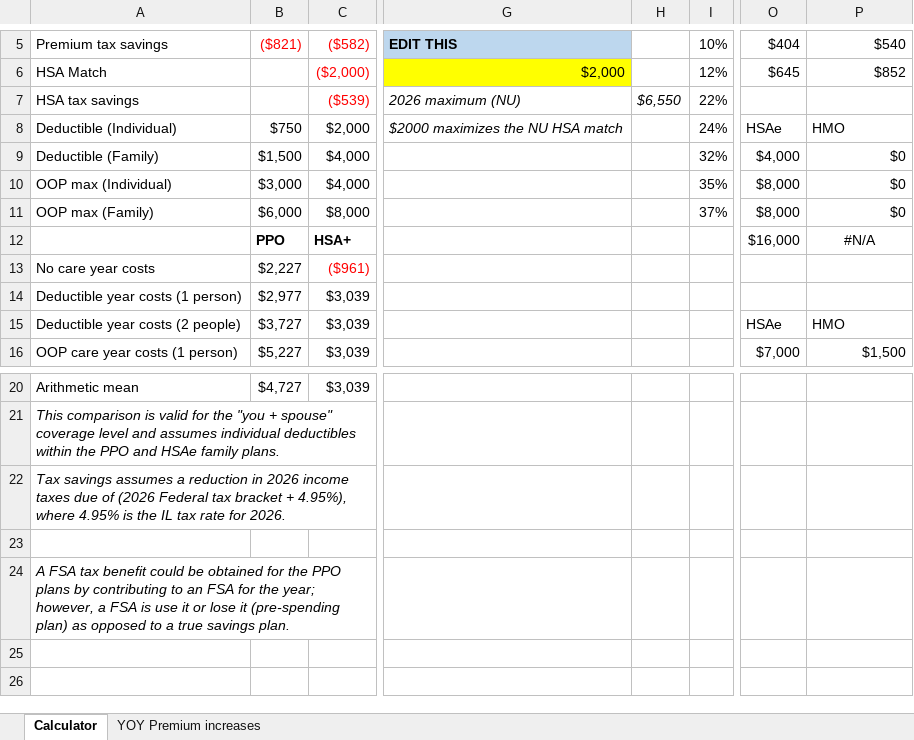
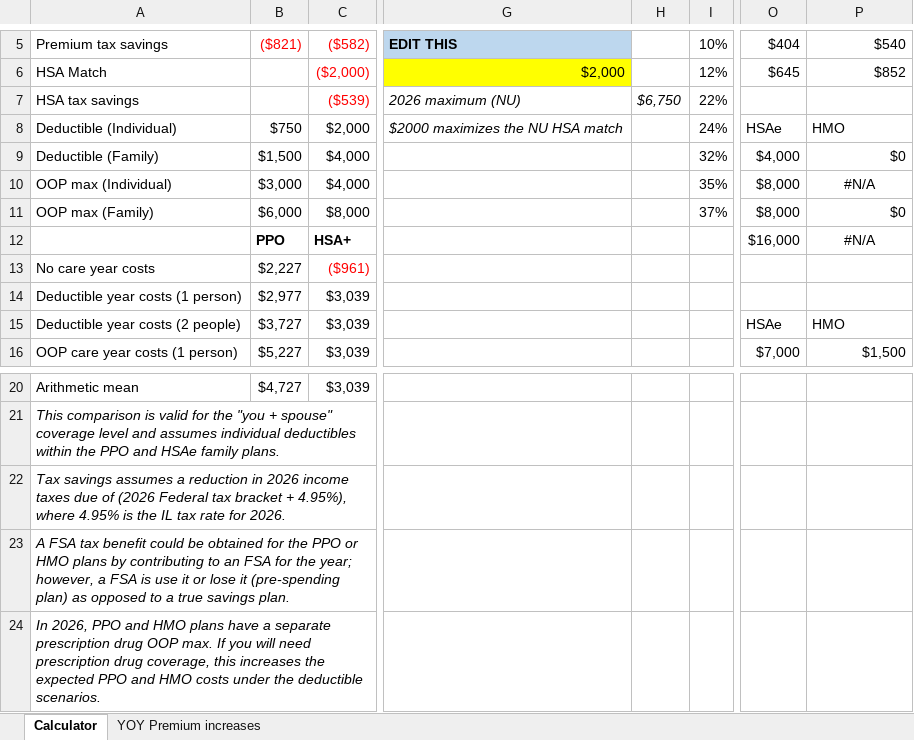
Before and after one commit to phively/nu-health-plan-comparison, an Excel workbook: 2026 NU health comparison - SPOUSE.xlsx, sheet Calculator, drawn as a sheet; only a part is shown, gaps mark what is left out; values as stored, in another font and other column widths than the file's, no borders; charts and pictures and conditional formats and table styles not drawn; the diff names each change by its address in the sheet, - before the commit and + after, or states it on an @@ line.

Commit message:
Update footnotes and check numbers - Footnotes updated with latest 2026 plan info - Updated HSA contribution limits - Rechecked cost scenario formulas

```diff
--- a/2026 NU health comparison - SPOUSE.xlsx (sheet Calculator)
+++ b/2026 NU health comparison - SPOUSE.xlsx (sheet Calculator)
-H7: $6,550
+H7: $6,750
-P10: $0
+P10: #N/A
-P10 alignment: right
+P10 alignment: center
-A23: (empty)
+A23: A FSA tax benefit could be obtained for the PPO or HMO plans by contributing to an FSA for the year; however, a FSA is use it or lose it (pre-spending plan) as opposed to a true savings plan.
-A24: A FSA tax benefit could be obtained for the PPO plans by contributing to an FSA for the year; however, a FSA is use it or lose it (pre-spending plan) as opposed to a true savings plan.
+A24: In 2026, PPO and HMO plans have a separate prescription drug OOP max. If you will need prescription drug coverage, this increases the expected PPO and HMO costs under the deductible scenarios.
```
Also changed, not shown: formulas that keep their value, 2026 NU health comparison - FAMILY.xlsx, 2026 NU health comparison - INDIVIDUAL.xlsx.
